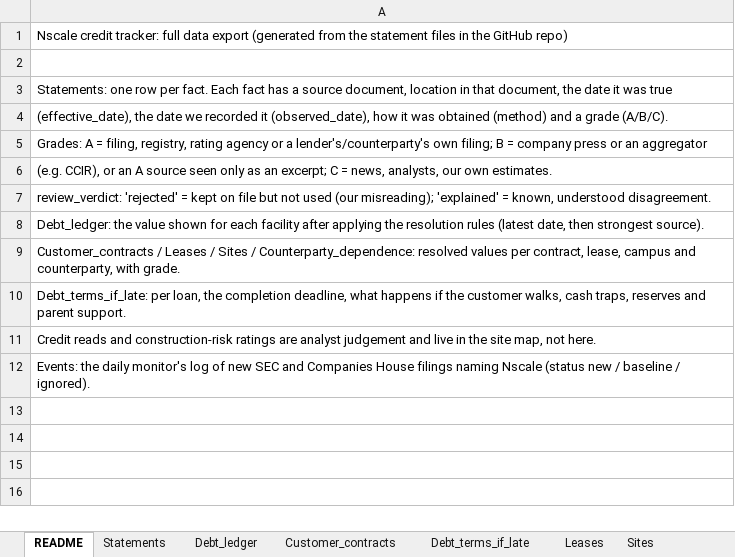
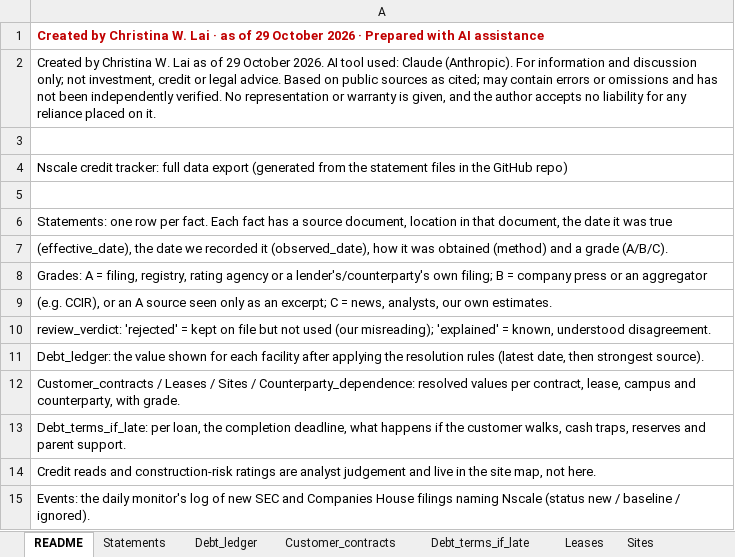
Before and after one commit to cwlai19/AI-Infrastructure, an Excel workbook: reports/Nscale_tracker_data.xlsx, sheet README, drawn as a sheet; values as stored, in another font and other column widths than the file's, no borders; the diff names each change by its address in the sheet, - before the commit and + after, or states it on an @@ line.

```diff
--- a/reports/Nscale_tracker_data.xlsx (sheet README)
+++ b/reports/Nscale_tracker_data.xlsx (sheet README)
+row 1: Created by Christina W. Lai · as of 29 October 2026 · Prepared with AI assistance
+row 2: Created by Christina W. Lai as of 29 October 2026. AI tool used: Claude (Anthropic). For information and discussion only; not investment, credit or legal advice. Based on public sources as cited; may contain errors or omissions and has not been independently verified. No representation or warranty is given, and the author accepts no liability for any reliance placed on it.
+row 3: (empty)
```
Also changed, not shown: 10 other files.
